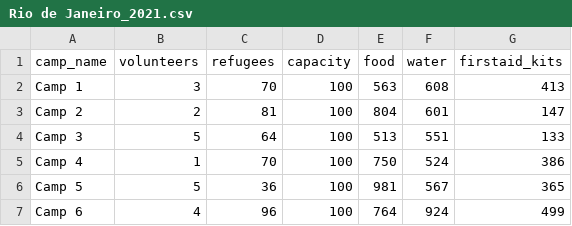
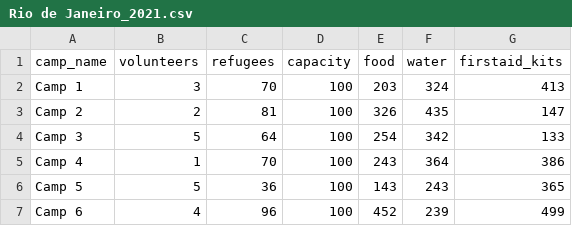
Before and after one commit to georgeslnl/group-12-project, a CSV file: data/Rio de Janeiro_2021.csv, drawn as a sheet.

```diff
--- a/data/Rio de Janeiro_2021.csv
+++ b/data/Rio de Janeiro_2021.csv
@@ -1,7 +1,7 @@
 camp_name,volunteers,refugees,capacity,food,water,firstaid_kits
-Camp 1,3,70,100,563,608,413
-Camp 2,2,81,100,804,601,147
-Camp 3,5,64,100,513,551,133
-Camp 4,1,70,100,750,524,386
-Camp 5,5,36,100,981,567,365
-Camp 6,4,96,100,764,924,499
+Camp 1,3,70,100,203,324,413
+Camp 2,2,81,100,326,435,147
+Camp 3,5,64,100,254,342,133
+Camp 4,1,70,100,243,364,386
+Camp 5,5,36,100,143,243,365
+Camp 6,4,96,100,452,239,499
```
Also changed, not shown: data/humanitarian_plan.csv.
